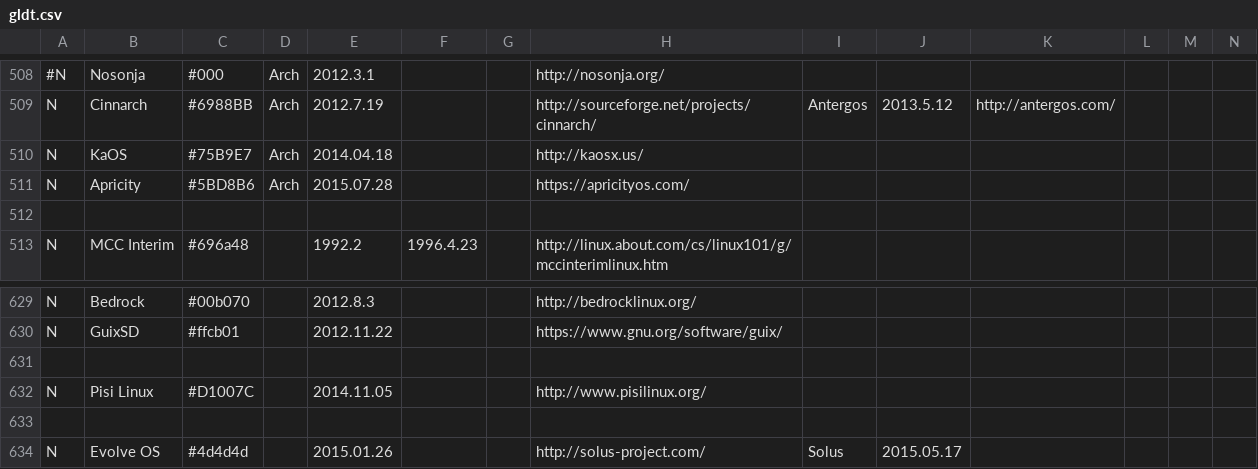
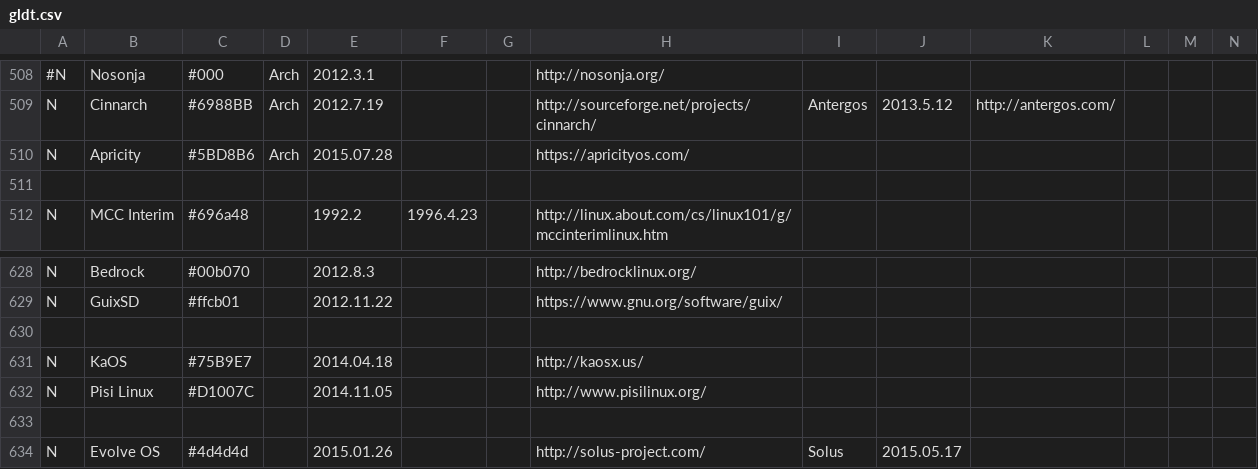
Before and after one commit to FabioLolix/LinuxTimeline, a CSV file: gldt.csv, drawn as a sheet; only a part is shown, gaps mark what is left out; removed rows and columns are numbered as before the commit, all else as after; rows hold the shown columns only; the diff names each change by its address in the sheet, - before the commit and + after, or states it on an @@ line.

```diff
--- a/gldt.csv
+++ b/gldt.csv
-row 510: N | KaOS | #75B9E7 | Arch | 2014.04.18 |  |  | http://kaosx.us/
+row 631: N | KaOS | #75B9E7 |  | 2014.04.18 |  |  | http://kaosx.us/
```
Also changed, not shown: 2 other files.
